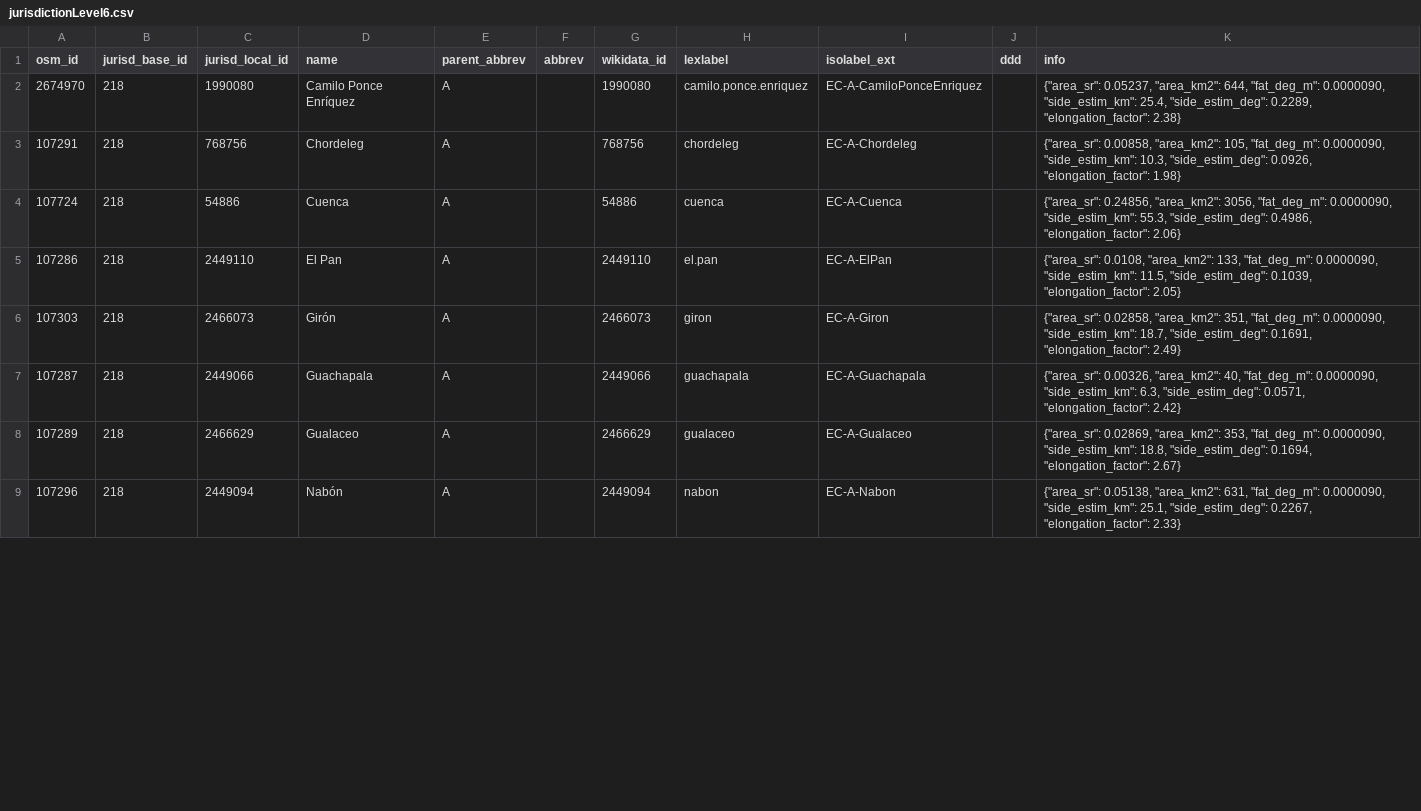
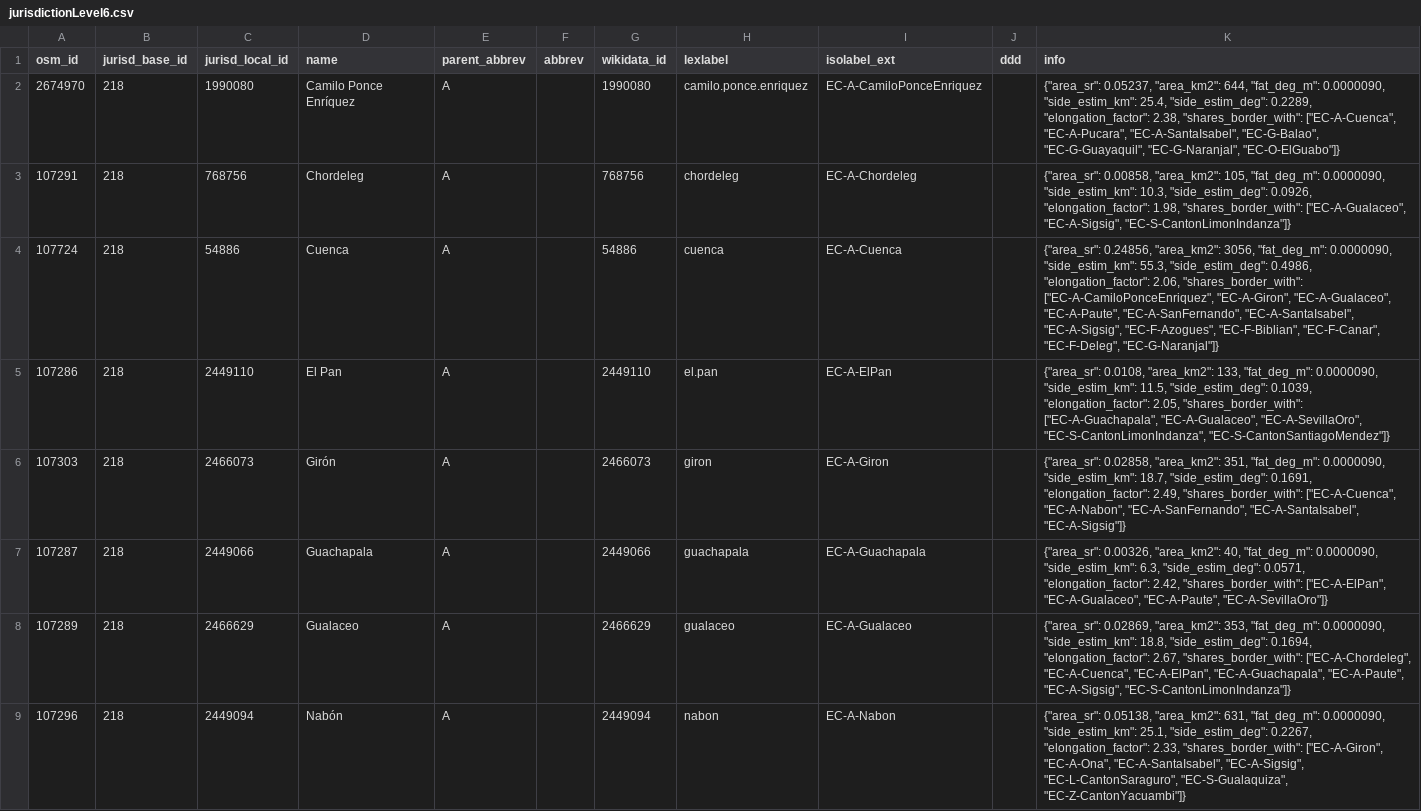
Before and after one commit to digital-guard/preserv-EC, a CSV file: data/A/jurisdictionLevel6.csv, drawn as a sheet; only a part is shown; the diff covers the shown part only.

```diff
--- a/data/A/jurisdictionLevel6.csv
+++ b/data/A/jurisdictionLevel6.csv
@@ -1,9 +1,9 @@
 osm_id,jurisd_base_id,jurisd_local_id,name,parent_abbrev,abbrev,wikidata_id,lexlabel,isolabel_ext,ddd,info
-2674970,218,1990080,"Camilo Ponce Enríquez",A,,1990080,camilo.ponce.enriquez,EC-A-CamiloPonceEnriquez,,"{""area_sr"": 0.05237, ""area_km2"": 644, ""fat_deg_m"": 0.0000090, ""side_estim_km"": 25.4, ""side_estim_deg"": 0.2289, ""elongation_factor"": 2.38}"
-107291,218,768756,Chordeleg,A,,768756,chordeleg,EC-A-Chordeleg,,"{""area_sr"": 0.00858, ""area_km2"": 105, ""fat_deg_m"": 0.0000090, ""side_estim_km"": 10.3, ""side_estim_deg"": 0.0926, ""elongation_factor"": 1.98}"
-107724,218,54886,Cuenca,A,,54886,cuenca,EC-A-Cuenca,,"{""area_sr"": 0.24856, ""area_km2"": 3056, ""fat_deg_m"": 0.0000090, ""side_estim_km"": 55.3, ""side_estim_deg"": 0.4986, ""elongation_factor"": 2.06}"
-107286,218,2449110,"El Pan",A,,2449110,el.pan,EC-A-ElPan,,"{""area_sr"": 0.0108, ""area_km2"": 133, ""fat_deg_m"": 0.0000090, ""side_estim_km"": 11.5, ""side_estim_deg"": 0.1039, ""elongation_factor"": 2.05}"
-107303,218,2466073,Girón,A,,2466073,giron,EC-A-Giron,,"{""area_sr"": 0.02858, ""area_km2"": 351, ""fat_deg_m"": 0.0000090, ""side_estim_km"": 18.7, ""side_estim_deg"": 0.1691, ""elongation_factor"": 2.49}"
-107287,218,2449066,Guachapala,A,,2449066,guachapala,EC-A-Guachapala,,"{""area_sr"": 0.00326, ""area_km2"": 40, ""fat_deg_m"": 0.0000090, ""side_estim_km"": 6.3, ""side_estim_deg"": 0.0571, ""elongation_factor"": 2.42}"
-107289,218,2466629,Gualaceo,A,,2466629,gualaceo,EC-A-Gualaceo,,"{""area_sr"": 0.02869, ""area_km2"": 353, ""fat_deg_m"": 0.0000090, ""side_estim_km"": 18.8, ""side_estim_deg"": 0.1694, ""elongation_factor"": 2.67}"
-107296,218,2449094,Nabón,A,,2449094,nabon,EC-A-Nabon,,"{""area_sr"": 0.05138, ""area_km2"": 631, ""fat_deg_m"": 0.0000090, ""side_estim_km"": 25.1, ""side_estim_deg"": 0.2267, ""elongation_factor"": 2.33}"
+2674970,218,1990080,"Camilo Ponce Enríquez",A,,1990080,camilo.ponce.enriquez,EC-A-CamiloPonceEnriquez,,"{""area_sr"": 0.05237, ""area_km2"": 644, ""fat_deg_m"": 0.0000090, ""side_estim_km"": 25.4, ""side_estim_deg"": 0.2289, ""elongation_factor"": 2.38, ""shares_border_with"": [""EC-A-Cuenca"", ""EC-A-Pucara"", ""EC-A-SantaIsabel"", ""EC-G-Balao"", ""EC-G-Guayaquil"", ""EC-G-Naranjal"", ""EC-O-ElGuabo""]}"
+107291,218,768756,Chordeleg,A,,768756,chordeleg,EC-A-Chordeleg,,"{""area_sr"": 0.00858, ""area_km2"": 105, ""fat_deg_m"": 0.0000090, ""side_estim_km"": 10.3, ""side_estim_deg"": 0.0926, ""elongation_factor"": 1.98, ""shares_border_with"": [""EC-A-Gualaceo"", ""EC-A-Sigsig"", ""EC-S-CantonLimonIndanza""]}"
+107724,218,54886,Cuenca,A,,54886,cuenca,EC-A-Cuenca,,"{""area_sr"": 0.24856, ""area_km2"": 3056, ""fat_deg_m"": 0.0000090, ""side_estim_km"": 55.3, ""side_estim_deg"": 0.4986, ""elongation_factor"": 2.06, ""shares_border_with"": [""EC-A-CamiloPonceEnriquez"", ""EC-A-Giron"", ""EC-A-Gualaceo"", ""EC-A-Paute"", ""EC-A-SanFernando"", ""EC-A-SantaIsabel"", ""EC-A-Sigsig"", ""EC-F-Azogues"", ""EC-F-Biblian"", ""EC-F-Canar"", ""EC-F-Deleg"", ""EC-G-Naranjal""]}"
+107286,218,2449110,"El Pan",A,,2449110,el.pan,EC-A-ElPan,,"{""area_sr"": 0.0108, ""area_km2"": 133, ""fat_deg_m"": 0.0000090, ""side_estim_km"": 11.5, ""side_estim_deg"": 0.1039, ""elongation_factor"": 2.05, ""shares_border_with"": [""EC-A-Guachapala"", ""EC-A-Gualaceo"", ""EC-A-SevillaOro"", ""EC-S-CantonLimonIndanza"", ""EC-S-CantonSantiagoMendez""]}"
+107303,218,2466073,Girón,A,,2466073,giron,EC-A-Giron,,"{""area_sr"": 0.02858, ""area_km2"": 351, ""fat_deg_m"": 0.0000090, ""side_estim_km"": 18.7, ""side_estim_deg"": 0.1691, ""elongation_factor"": 2.49, ""shares_border_with"": [""EC-A-Cuenca"", ""EC-A-Nabon"", ""EC-A-SanFernando"", ""EC-A-SantaIsabel"", ""EC-A-Sigsig""]}"
+107287,218,2449066,Guachapala,A,,2449066,guachapala,EC-A-Guachapala,,"{""area_sr"": 0.00326, ""area_km2"": 40, ""fat_deg_m"": 0.0000090, ""side_estim_km"": 6.3, ""side_estim_deg"": 0.0571, ""elongation_factor"": 2.42, ""shares_border_with"": [""EC-A-ElPan"", ""EC-A-Gualaceo"", ""EC-A-Paute"", ""EC-A-SevillaOro""]}"
+107289,218,2466629,Gualaceo,A,,2466629,gualaceo,EC-A-Gualaceo,,"{""area_sr"": 0.02869, ""area_km2"": 353, ""fat_deg_m"": 0.0000090, ""side_estim_km"": 18.8, ""side_estim_deg"": 0.1694, ""elongation_factor"": 2.67, ""shares_border_with"": [""EC-A-Chordeleg"", ""EC-A-Cuenca"", ""EC-A-ElPan"", ""EC-A-Guachapala"", ""EC-A-Paute"", ""EC-A-Sigsig"", ""EC-S-CantonLimonIndanza""]}"
+107296,218,2449094,Nabón,A,,2449094,nabon,EC-A-Nabon,,"{""area_sr"": 0.05138, ""area_km2"": 631, ""fat_deg_m"": 0.0000090, ""side_estim_km"": 25.1, ""side_estim_deg"": 0.2267, ""elongation_factor"": 2.33, ""shares_border_with"": [""EC-A-Giron"", ""EC-A-Ona"", ""EC-A-SantaIsabel"", ""EC-A-Sigsig"", ""EC-L-CantonSaraguro"", ""EC-S-Gualaquiza"", ""EC-Z-CantonYacuambi""]}"
```
Also changed, not shown: 7 edited cells elsewhere in this file, data/G/jurisdictionLevel6.csv, data/L/jurisdictionLevel6.csv, 21 other files.
